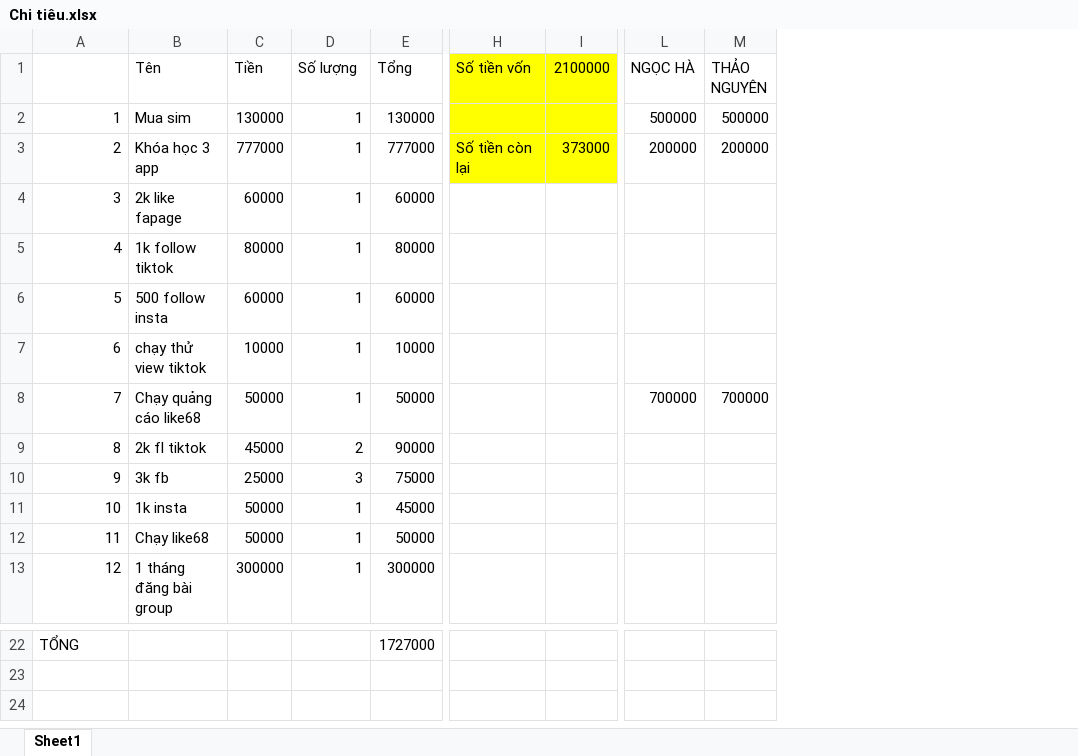
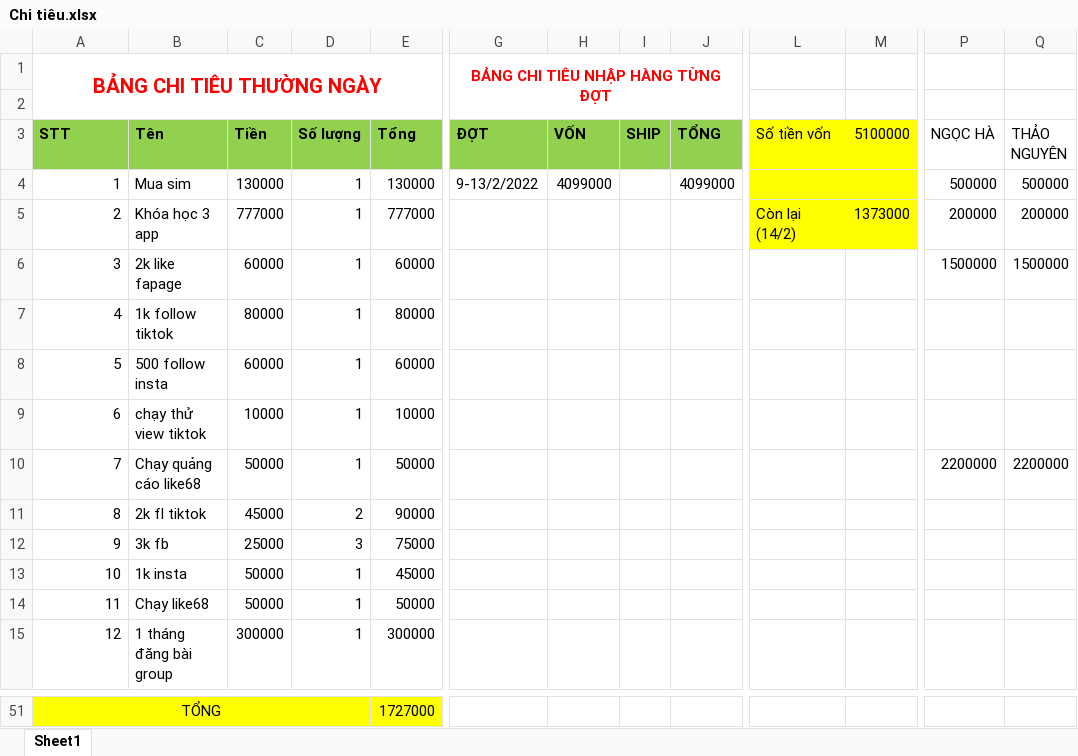
Before and after one commit to MaiHa0809/Yolo-Fashion, an Excel workbook: Chi tiêu.xlsx, sheet Sheet1, drawn as a sheet; only a part is shown, gaps mark what is left out; values as stored, in another font and other column widths than the file's, no borders; table styles not drawn; removed rows and columns are numbered as before the commit, all else as after; rows hold the shown columns only; the diff covers the shown part only; the diff names each change by its address in the sheet, - before the commit and + after, or states it on an @@ line.

```diff
--- a/Chi tiêu.xlsx (sheet Sheet1)
+++ b/Chi tiêu.xlsx (sheet Sheet1)
+column G (ĐỢT), row 4: 9-13/2/2022
+column H (VỐN), row 4: 4099000
+column I (SHIP), empty
+column J (TỔNG), row 4: 4099000
-column I (2100000), row 3: 373000
+column M (5100000), row 5: 1373000
+row 1: BẢNG CHI TIÊU THƯỜNG NGÀY |  |  |  |  | BẢNG CHI TIÊU NHẬP HÀNG TỪNG ĐỢT
+row 2: (empty)
@@ column A (STT) renumbered in row 3 @@
-A3:E3 fill: none
+A3:E3 fill: #92D050
-B3:E3 bold: off
+B3:E3 bold: on
-L5 (Số tiền vốn): Số tiền còn lại
+L5 (Số tiền vốn): Còn lại (14/2)
-P6 (NGỌC HÀ): (empty)
+P6 (NGỌC HÀ): 1500000
-Q6 (THẢO NGUYÊN): (empty)
+Q6 (THẢO NGUYÊN): 1500000
-P10 (NGỌC HÀ): 700000
+P10 (NGỌC HÀ): 2200000
-Q10 (THẢO NGUYÊN): 700000
+Q10 (THẢO NGUYÊN): 2200000
-A51:E51 fill: none
+A51:E51 fill: #FFFF00
-A51 alignment: left
+A51 alignment: center
+A51:D51 merged
```
Also changed, not shown: 27 added rows and 1 edited cell elsewhere in this sheet, formulas that keep their value, ĐƠN HÀNG.xlsx.
